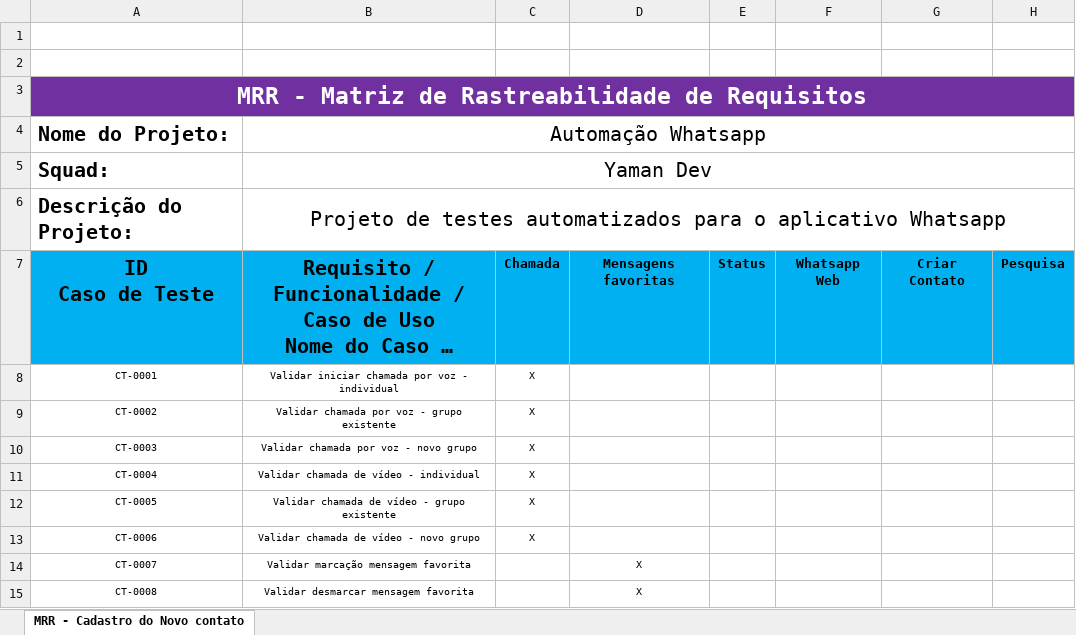
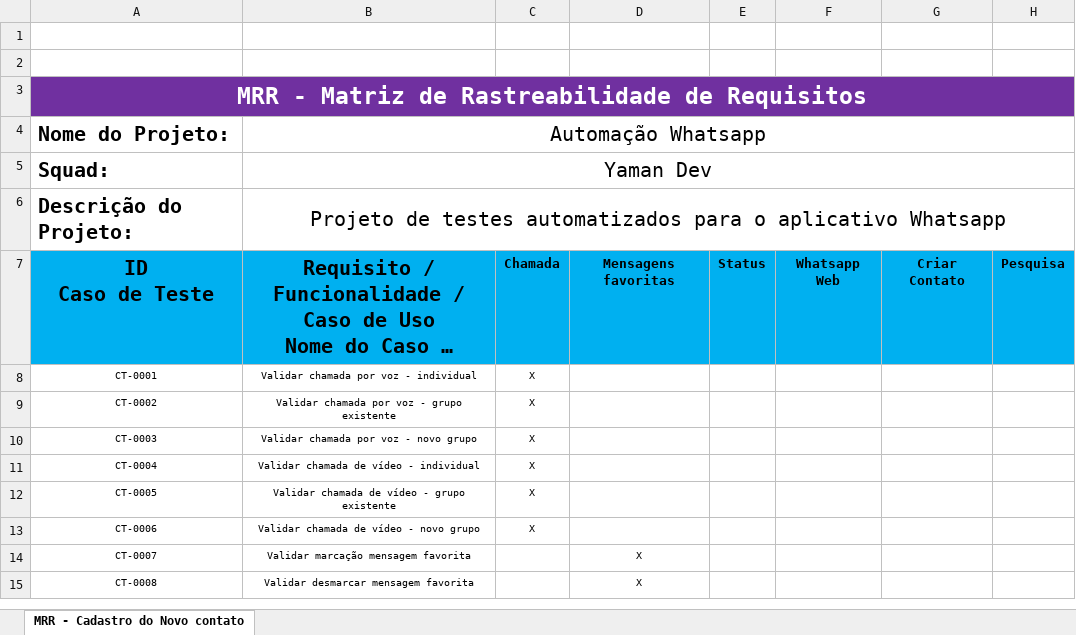
Before and after one commit to RafaelLeonardo18/automacao_whatsapp, an Excel workbook: automacao_whatsapp/MRR/MRR_Whatsapp.xlsx, sheet MRR - Cadastro do Novo contato, drawn as a sheet; only a part is shown; long unchanged cells end in …; values as stored, in another font and other column widths than the file's, no borders; charts and pictures not drawn; the diff names each change by its address in the sheet, - before the commit and + after, or states it on an @@ line.

Commit message:
Adição dos testes de chamada individual

```diff
--- a/automacao_whatsapp/MRR/MRR_Whatsapp.xlsx (sheet MRR - Cadastro do Novo contato)
+++ b/automacao_whatsapp/MRR/MRR_Whatsapp.xlsx (sheet MRR - Cadastro do Novo contato)
-B8: Validar iniciar chamada por voz - individual
+B8: Validar chamada por voz - individual
```
Also changed, not shown: charts or pictures, 9 other files.
